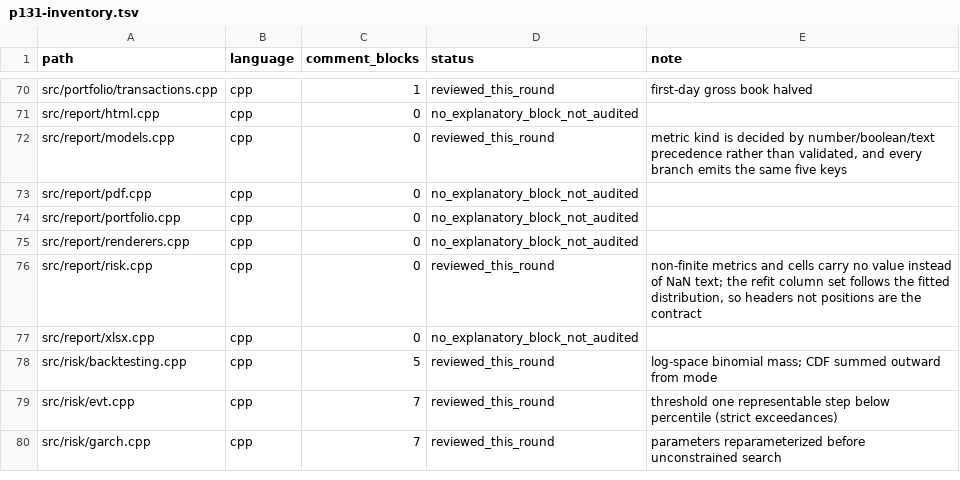
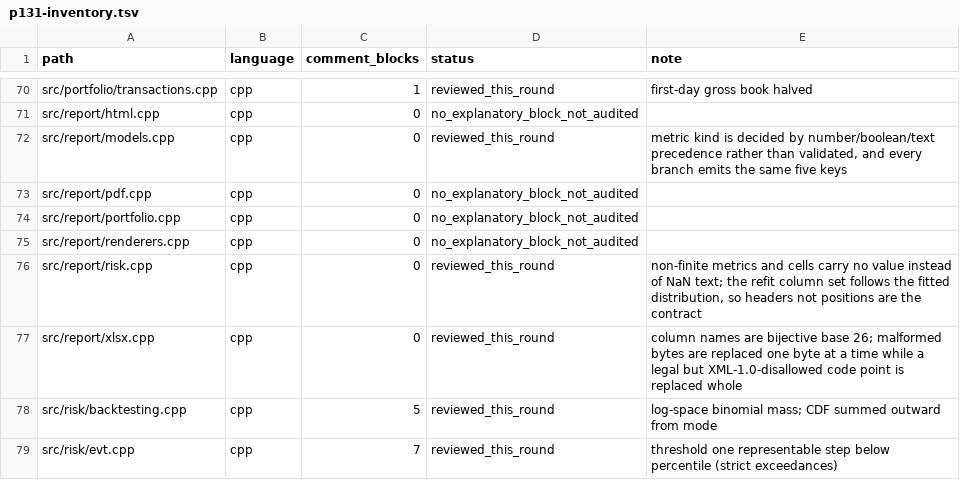
Before and after one commit to cloudQuant/fincore_cpp, a TSV file: docs/iterations/iteration-10-comments-bilingual-docs/p131-inventory.tsv, drawn as a sheet; only a part is shown, gaps mark what is left out; the shorter side is filled out with more unchanged rows.

Commit message:
docs(src): record the spreadsheet name and character substitution rules
A column label is not plain base twenty-six, and a workbook has to survive both
broken UTF-8 and characters XML 1.0 forbids; the two cases are handled
differently on purpose. Comment-only.

```diff
--- a/docs/iterations/iteration-10-comments-bilingual-docs/p131-inventory.tsv
+++ b/docs/iterations/iteration-10-comments-bilingual-docs/p131-inventory.tsv
@@ -76,3 +76,3 @@ src/report/renderers.cpp	cpp	0	no_explanatory_block_not_audited
 src/report/risk.cpp	cpp	0	reviewed_this_round	non-finite metrics and cells carry no value instead of NaN text; the refit column set follows the fitted distribution, so headers not positions are the contract
-src/report/xlsx.cpp	cpp	0	no_explanatory_block_not_audited	
+src/report/xlsx.cpp	cpp	0	reviewed_this_round	column names are bijective base 26; malformed bytes are replaced one byte at a time while a legal but XML-1.0-disallowed code point is replaced whole
 src/risk/backtesting.cpp	cpp	5	reviewed_this_round	log-space binomial mass; CDF summed outward from mode
```
Also changed, not shown: 2 other files.
